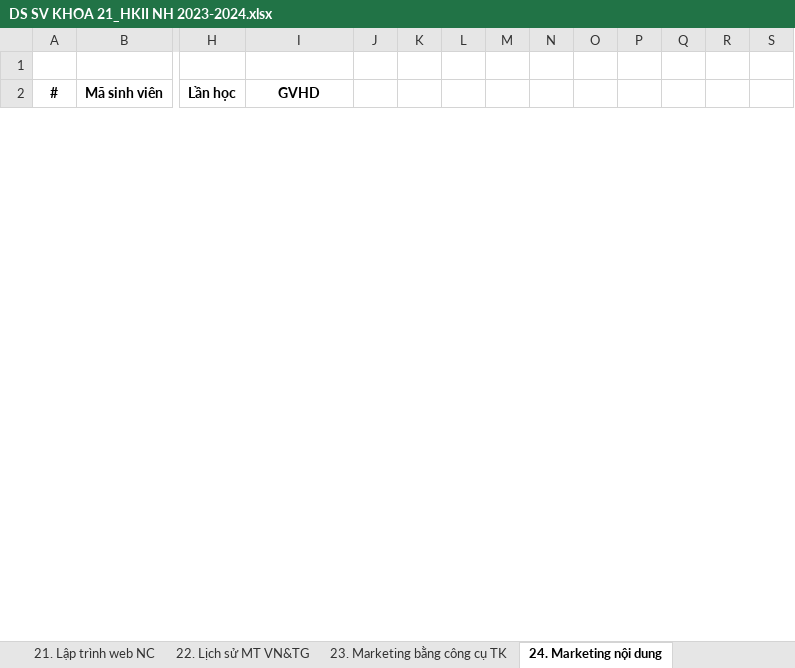
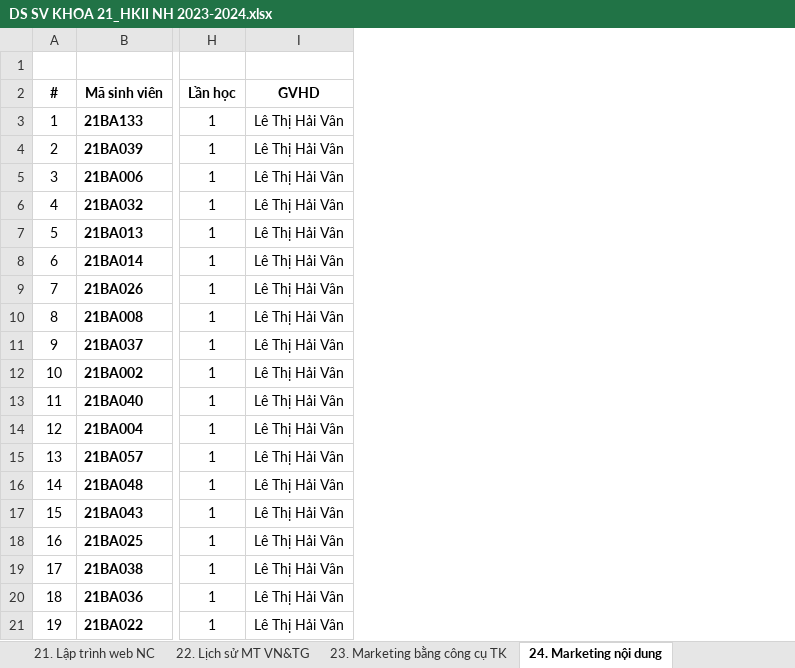
Before and after one commit to hoanhtin1703/thuctap, an Excel workbook: data/DS SV KHOA 21_HKII NH 2023-2024.xlsx, sheet 24. Marketing nội dung, drawn as a sheet; only a part is shown, gaps mark what is left out; values as stored, in another font and other column widths than the file's, no borders; removed rows and columns are numbered as before the commit, all else as after; rows hold the shown columns only; the diff covers the shown part only; the diff names each change by its address in the sheet, - before the commit and + after, or states it on an @@ line.

```diff
--- a/data/DS SV KHOA 21_HKII NH 2023-2024.xlsx (sheet 24. Marketing nội dung)
+++ b/data/DS SV KHOA 21_HKII NH 2023-2024.xlsx (sheet 24. Marketing nội dung)
-column J, empty
-column K, empty
-column L, empty
-column M, empty
-column N, empty
-column O, empty
-column P, empty
-column Q, empty
-column R, empty
-column S, empty
+row 3: 1 | 21BA133 | 1 | Lê Thị Hải Vân
+row 4: 2 | 21BA039 | 1 | Lê Thị Hải Vân
+row 5: 3 | 21BA006 | 1 | Lê Thị Hải Vân
+row 6: 4 | 21BA032 | 1 | Lê Thị Hải Vân
+row 7: 5 | 21BA013 | 1 | Lê Thị Hải Vân
+row 8: 6 | 21BA014 | 1 | Lê Thị Hải Vân
+row 9: 7 | 21BA026 | 1 | Lê Thị Hải Vân
+row 10: 8 | 21BA008 | 1 | Lê Thị Hải Vân
+row 11: 9 | 21BA037 | 1 | Lê Thị Hải Vân
+row 12: 10 | 21BA002 | 1 | Lê Thị Hải Vân
+row 13: 11 | 21BA040 | 1 | Lê Thị Hải Vân
+row 14: 12 | 21BA004 | 1 | Lê Thị Hải Vân
+row 15: 13 | 21BA057 | 1 | Lê Thị Hải Vân
+row 16: 14 | 21BA048 | 1 | Lê Thị Hải Vân
+row 17: 15 | 21BA043 | 1 | Lê Thị Hải Vân
+row 18: 16 | 21BA025 | 1 | Lê Thị Hải Vân
+row 19: 17 | 21BA038 | 1 | Lê Thị Hải Vân
+row 20: 18 | 21BA036 | 1 | Lê Thị Hải Vân
+row 21: 19 | 21BA022 | 1 | Lê Thị Hải Vân
```
Also changed, not shown: 40 added rows elsewhere in this sheet, sheet CĐ 2_IT_Tong hop, sheet 15. Học máy, sheet 36. Quản trị tài chính, sheet 26. Nghiên cứu Marketing, sheet 40. Thị giác máy tính, sheet 48. Hệ thống số, 43 more sheets, hidden cells, 2 other files.
